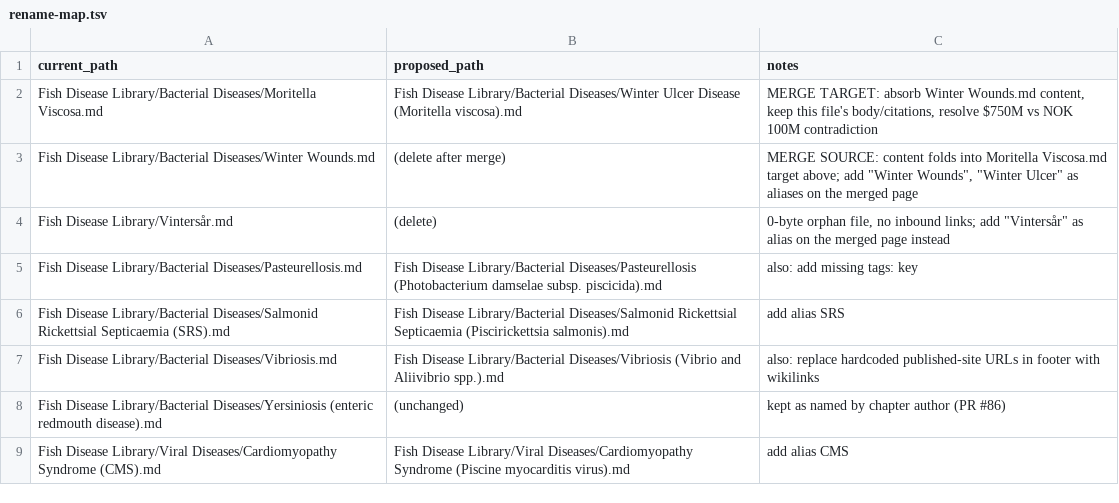
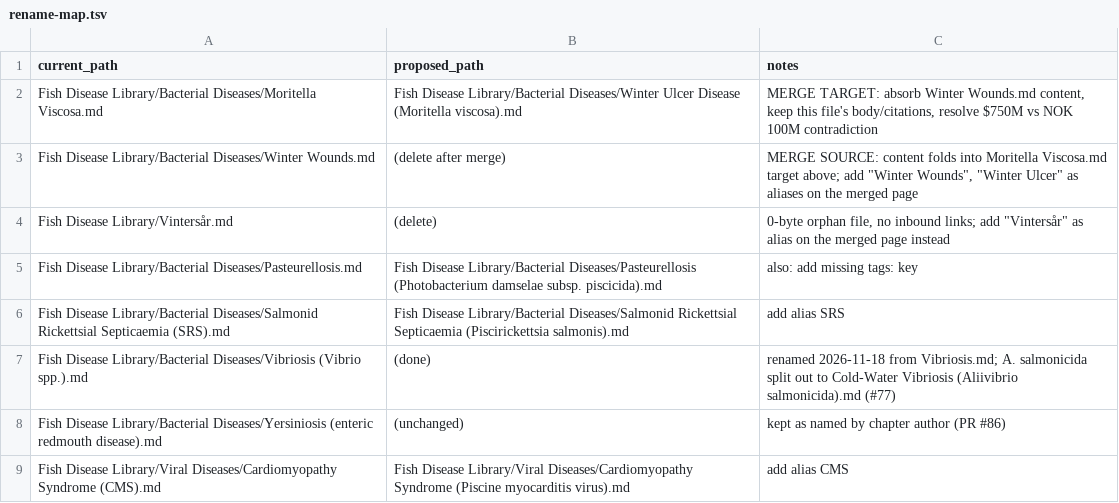
Before and after one commit to manolinaqua/fish-disease-library, a TSV file: tools/rename-map.tsv, drawn as a sheet; only a part is shown; removed rows and columns are numbered as before the commit, all else as after; the diff names each change by its address in the sheet, - before the commit and + after, or states it on an @@ line.

Commit message:
Vibriosis: rename to Vibriosis (Vibrio spp.), add frontmatter and CTA, update wikilinks

```diff
--- a/tools/rename-map.tsv
+++ b/tools/rename-map.tsv
-row 7: Fish Disease Library/Bacterial Diseases/Vibriosis.md | Fish Disease Library/Bacterial Diseases/Vibriosis (Vibrio and Aliivibrio spp.).md | also: replace hardcoded published-site URLs in footer with wikilinks
+row 7: Fish Disease Library/Bacterial Diseases/Vibriosis (Vibrio spp.).md | (done) | renamed 2026-11-18 from Vibriosis.md; A. salmonicida split out to Cold-Water Vibriosis (Aliivibrio salmonicida).md (#77)
```
Also changed, not shown: 9 other files.
